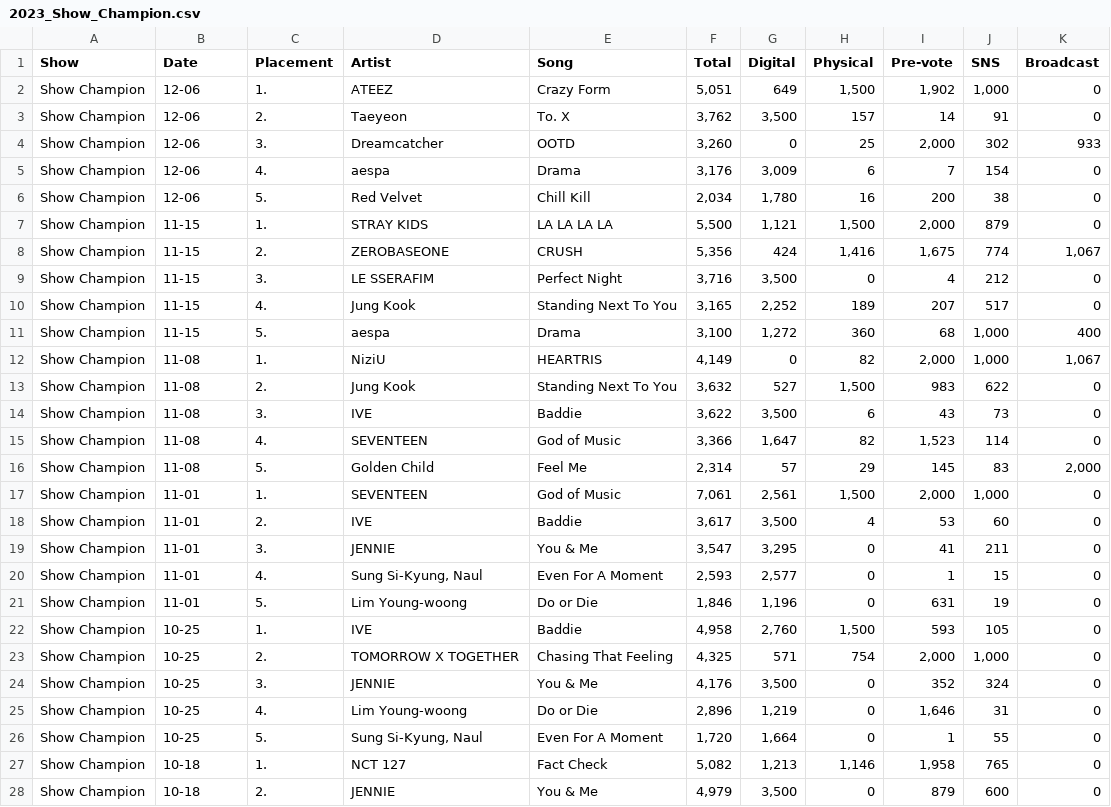
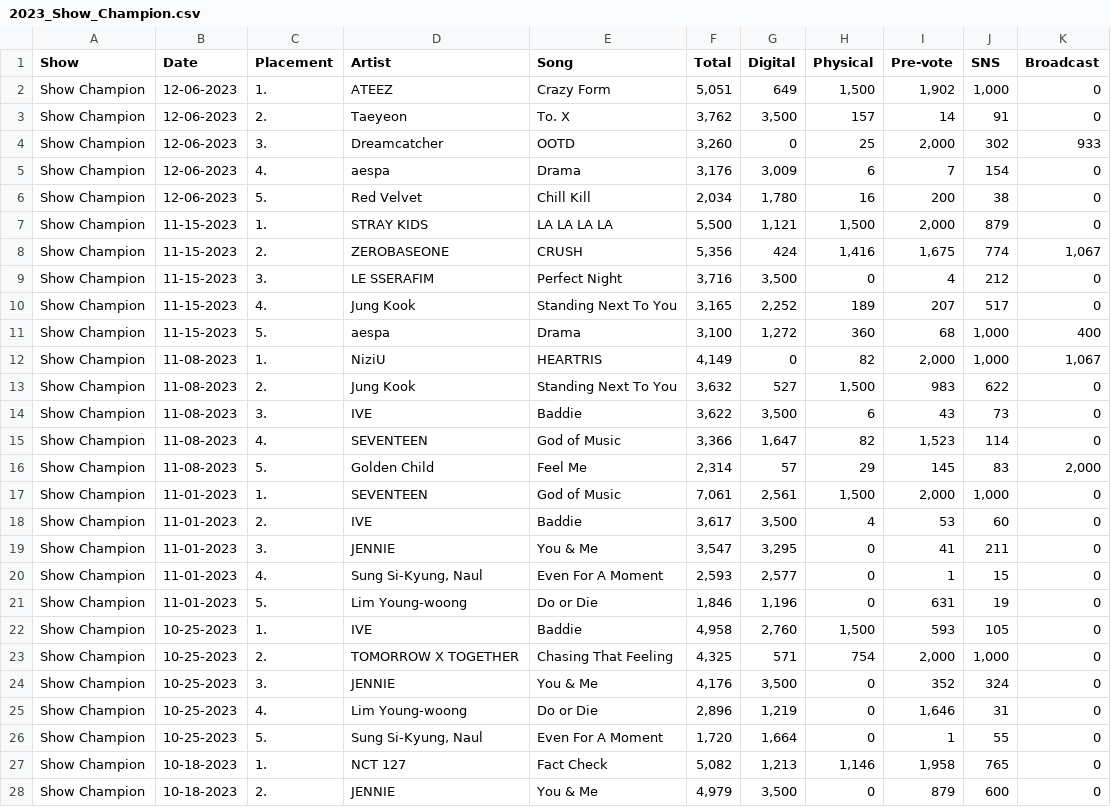
Before and after one commit to ccaban6/love-dive-into-kpop-music-show-winners, a CSV file: data/tables/2023_Show_Champion.csv, drawn as a sheet; only a part is shown; the diff covers the shown part only.

```diff
--- a/data/tables/2023_Show_Champion.csv
+++ b/data/tables/2023_Show_Champion.csv
@@ -1,28 +1,28 @@
 Show,Date,Placement,Artist,Song,Total,Digital,Physical,Pre-vote,SNS,Broadcast
-Show Champion,12-06,1.,ATEEZ,Crazy Form,"5,051",649,"1,500","1,902","1,000",0
-Show Champion,12-06,2.,Taeyeon,To. X,"3,762","3,500",157,14,91,0
-Show Champion,12-06,3.,Dreamcatcher,OOTD,"3,260",0,25,"2,000",302,933
-Show Champion,12-06,4.,aespa,Drama,"3,176","3,009",6,7,154,0
-Show Champion,12-06,5.,Red Velvet,Chill Kill,"2,034","1,780",16,200,38,0
-Show Champion,11-15,1.,STRAY KIDS,LA LA LA LA,"5,500","1,121","1,500","2,000",879,0
-Show Champion,11-15,2.,ZEROBASEONE,CRUSH,"5,356",424,"1,416","1,675",774,"1,067"
-Show Champion,11-15,3.,LE SSERAFIM,Perfect Night,"3,716","3,500",0,4,212,0
-Show Champion,11-15,4.,Jung Kook,Standing Next To You,"3,165","2,252",189,207,517,0
-Show Champion,11-15,5.,aespa,Drama,"3,100","1,272",360,68,"1,000",400
-Show Champion,11-08,1.,NiziU,HEARTRIS,"4,149",0,82,"2,000","1,000","1,067"
-Show Champion,11-08,2.,Jung Kook,Standing Next To You,"3,632",527,"1,500",983,622,0
-Show Champion,11-08,3.,IVE,Baddie,"3,622","3,500",6,43,73,0
-Show Champion,11-08,4.,SEVENTEEN,God of Music,"3,366","1,647",82,"1,523",114,0
-Show Champion,11-08,5.,Golden Child,Feel Me,"2,314",57,29,145,83,"2,000"
-Show Champion,11-01,1.,SEVENTEEN,God of Music,"7,061","2,561","1,500","2,000","1,000",0
-Show Champion,11-01,2.,IVE,Baddie,"3,617","3,500",4,53,60,0
-Show Champion,11-01,3.,JENNIE,You & Me,"3,547","3,295",0,41,211,0
-Show Champion,11-01,4.,"Sung Si-Kyung, Naul",Even For A Moment,"2,593","2,577",0,1,15,0
-Show Champion,11-01,5.,Lim Young-woong,Do or Die,"1,846","1,196",0,631,19,0
-Show Champion,10-25,1.,IVE,Baddie,"4,958","2,760","1,500",593,105,0
-Show Champion,10-25,2.,TOMORROW X TOGETHER,Chasing That Feeling,"4,325",571,754,"2,000","1,000",0
-Show Champion,10-25,3.,JENNIE,You & Me,"4,176","3,500",0,352,324,0
-Show Champion,10-25,4.,Lim Young-woong,Do or Die,"2,896","1,219",0,"1,646",31,0
-Show Champion,10-25,5.,"Sung Si-Kyung, Naul",Even For A Moment,"1,720","1,664",0,1,55,0
-Show Champion,10-18,1.,NCT 127,Fact Check,"5,082","1,213","1,146","1,958",765,0
-Show Champion,10-18,2.,JENNIE,You & Me,"4,979","3,500",0,879,600,0
+Show Champion,12-06-2023,1.,ATEEZ,Crazy Form,"5,051",649,"1,500","1,902","1,000",0
+Show Champion,12-06-2023,2.,Taeyeon,To. X,"3,762","3,500",157,14,91,0
+Show Champion,12-06-2023,3.,Dreamcatcher,OOTD,"3,260",0,25,"2,000",302,933
+Show Champion,12-06-2023,4.,aespa,Drama,"3,176","3,009",6,7,154,0
+Show Champion,12-06-2023,5.,Red Velvet,Chill Kill,"2,034","1,780",16,200,38,0
+Show Champion,11-15-2023,1.,STRAY KIDS,LA LA LA LA,"5,500","1,121","1,500","2,000",879,0
+Show Champion,11-15-2023,2.,ZEROBASEONE,CRUSH,"5,356",424,"1,416","1,675",774,"1,067"
+Show Champion,11-15-2023,3.,LE SSERAFIM,Perfect Night,"3,716","3,500",0,4,212,0
+Show Champion,11-15-2023,4.,Jung Kook,Standing Next To You,"3,165","2,252",189,207,517,0
+Show Champion,11-15-2023,5.,aespa,Drama,"3,100","1,272",360,68,"1,000",400
+Show Champion,11-08-2023,1.,NiziU,HEARTRIS,"4,149",0,82,"2,000","1,000","1,067"
+Show Champion,11-08-2023,2.,Jung Kook,Standing Next To You,"3,632",527,"1,500",983,622,0
+Show Champion,11-08-2023,3.,IVE,Baddie,"3,622","3,500",6,43,73,0
+Show Champion,11-08-2023,4.,SEVENTEEN,God of Music,"3,366","1,647",82,"1,523",114,0
+Show Champion,11-08-2023,5.,Golden Child,Feel Me,"2,314",57,29,145,83,"2,000"
+Show Champion,11-01-2023,1.,SEVENTEEN,God of Music,"7,061","2,561","1,500","2,000","1,000",0
+Show Champion,11-01-2023,2.,IVE,Baddie,"3,617","3,500",4,53,60,0
+Show Champion,11-01-2023,3.,JENNIE,You & Me,"3,547","3,295",0,41,211,0
+Show Champion,11-01-2023,4.,"Sung Si-Kyung, Naul",Even For A Moment,"2,593","2,577",0,1,15,0
+Show Champion,11-01-2023,5.,Lim Young-woong,Do or Die,"1,846","1,196",0,631,19,0
+Show Champion,10-25-2023,1.,IVE,Baddie,"4,958","2,760","1,500",593,105,0
+Show Champion,10-25-2023,2.,TOMORROW X TOGETHER,Chasing That Feeling,"4,325",571,754,"2,000","1,000",0
+Show Champion,10-25-2023,3.,JENNIE,You & Me,"4,176","3,500",0,352,324,0
+Show Champion,10-25-2023,4.,Lim Young-woong,Do or Die,"2,896","1,219",0,"1,646",31,0
+Show Champion,10-25-2023,5.,"Sung Si-Kyung, Naul",Even For A Moment,"1,720","1,664",0,1,55,0
+Show Champion,10-18-2023,1.,NCT 127,Fact Check,"5,082","1,213","1,146","1,958",765,0
+Show Champion,10-18-2023,2.,JENNIE,You & Me,"4,979","3,500",0,879,600,0
```
Also changed, not shown: 105 edited cells elsewhere in this file, data/tables/2023_Inkigayo.csv, data/tables/2024_Inkigayo.csv, 39 other files.
